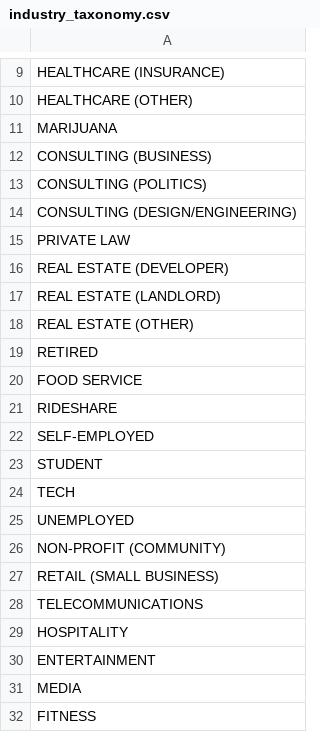
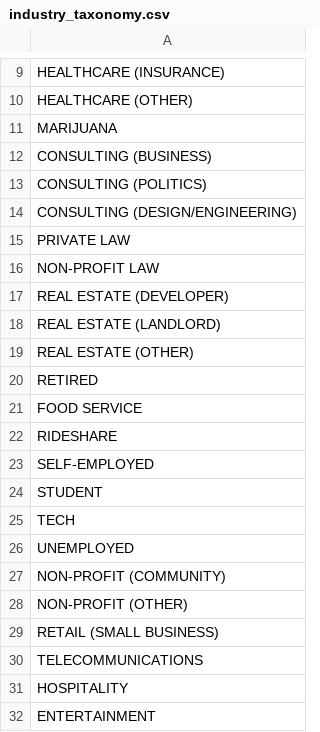
Before and after one commit to mpancia/san-francisco-ethics-d5, a CSV file: data/industry_taxonomy.csv, drawn as a sheet; only a part is shown, gaps mark what is left out; the shorter side is filled out with more unchanged rows.

```diff
--- a/data/industry_taxonomy.csv
+++ b/data/industry_taxonomy.csv
@@ -15,2 +15,3 @@ CONSULTING (DESIGN/ENGINEERING)
 PRIVATE LAW
+NON-PROFIT LAW
 REAL ESTATE (DEVELOPER)
@@ -26,2 +27,3 @@ UNEMPLOYED
 NON-PROFIT (COMMUNITY)
+NON-PROFIT (OTHER)
 RETAIL (SMALL BUSINESS)
```
Also changed, not shown: data/employer_replacements.csv, 20 other files.
